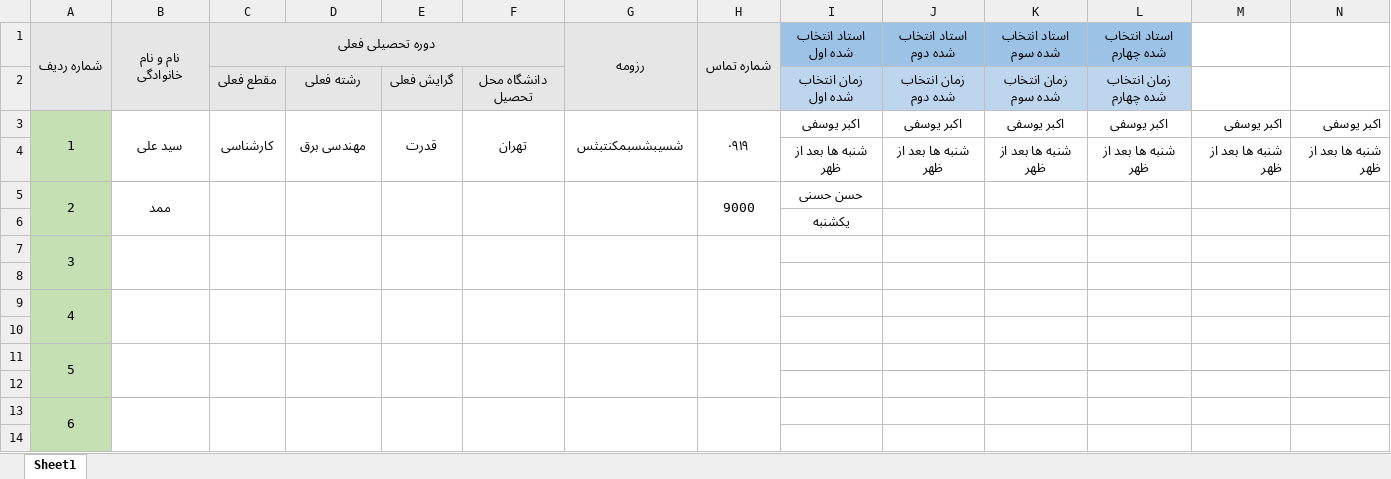
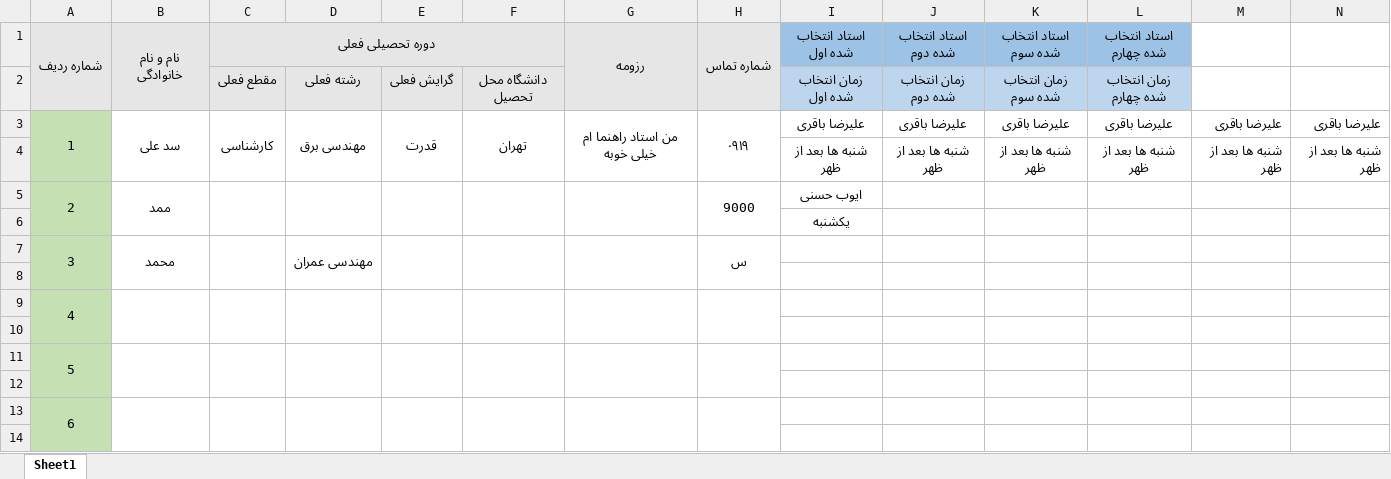
Before and after one commit to ali79taba/book_slot_telegram_bot, an Excel workbook: data/lastVersion_student.xlsx, sheet Sheet1, drawn as a sheet; only a part is shown; values as stored, in another font and other column widths than the file's, no borders; removed rows and columns are numbered as before the commit, all else as after; the diff names each change by its address in the sheet, - before the commit and + after, or states it on an @@ line.

```diff
--- a/data/lastVersion_student.xlsx (sheet Sheet1)
+++ b/data/lastVersion_student.xlsx (sheet Sheet1)
-B3 (نام و نام خانوادگی): سید علی
+B3 (نام و نام خانوادگی): سد علی
-G3 (رزومه): شسیبشسبمکنتبثس
+G3 (رزومه): من استاد راهنما ام خیلی خوبه
-I3 (استاد انتخاب شده اول): اکبر یوسفی
+I3 (استاد انتخاب شده اول): علیرضا باقری
-J3 (استاد انتخاب شده دوم): اکبر یوسفی
+J3 (استاد انتخاب شده دوم): علیرضا باقری
-K3 (استاد انتخاب شده سوم): اکبر یوسفی
+K3 (استاد انتخاب شده سوم): علیرضا باقری
-L3 (استاد انتخاب شده چهارم): اکبر یوسفی
+L3 (استاد انتخاب شده چهارم): علیرضا باقری
-M3: اکبر یوسفی
+M3: علیرضا باقری
-N3: اکبر یوسفی
+N3: علیرضا باقری
-I5 (استاد انتخاب شده اول): حسن حسنی
+I5 (استاد انتخاب شده اول): ایوب حسنی
-row 7: 3
+row 7: 3 | محمد |  | مهندسی عمران |  |  |  | س
```
Also changed, not shown: 4 other files.
